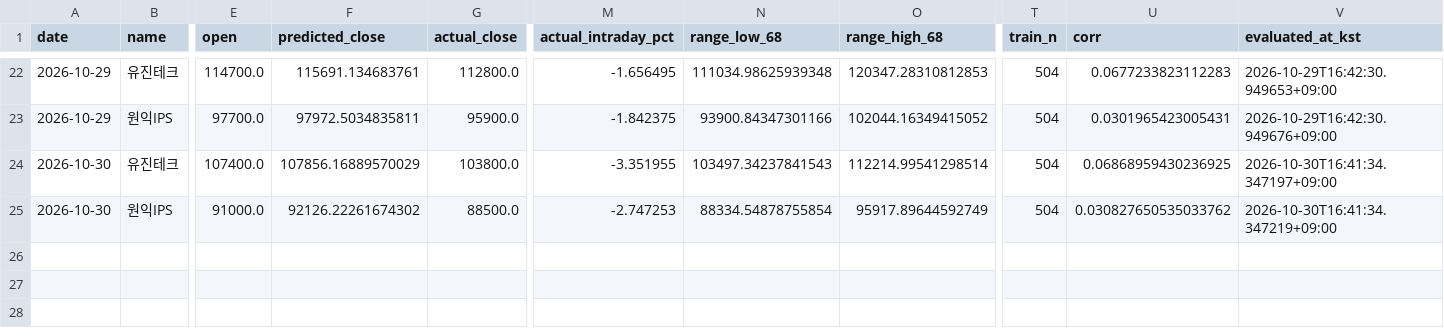
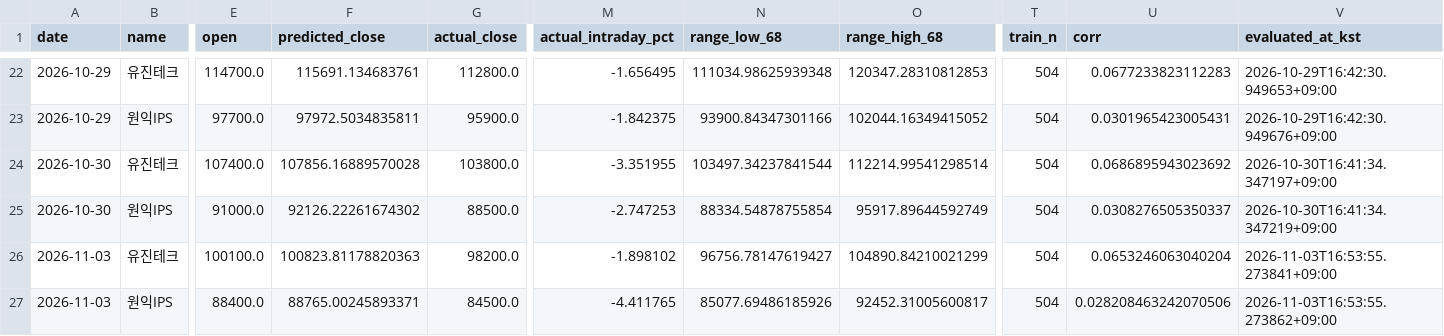
Before and after one commit to dongilkim888-gif/sox-morning-alert, a CSV file: evaluation/daily_evaluation.csv, drawn as a sheet; only a part is shown, gaps mark what is left out; rows hold the shown columns only; the diff names each change by its address in the sheet, - before the commit and + after, or states it on an @@ line.

```diff
--- a/evaluation/daily_evaluation.csv
+++ b/evaluation/daily_evaluation.csv
-F24 (predicted_close): 107856.16889570029
+F24 (predicted_close): 107856.16889570028
-N24 (range_low_68): 103497.34237841543
+N24 (range_low_68): 103497.34237841544
-U24 (corr): 0.06868959430236925
+U24 (corr): 0.0686895943023692
-U25 (corr): 0.030827650535033762
+U25 (corr): 0.0308276505350337
+row 26: 2026-11-03 | 유진테크 | 100100.0 | 100823.81178820363 | 98200.0 | -1.898102 | 96756.78147619427 | 104890.84210021299 | 504 | 0.0653246063040204 | 2026-11-03T16:53:55.273841+09:00
+row 27: 2026-11-03 | 원익IPS | 88400.0 | 88765.00245893371 | 84500.0 | -4.411765 | 85077.69486185926 | 92452.31005600817 | 504 | 0.028208463242070506 | 2026-11-03T16:53:55.273862+09:00
```
Also changed, not shown: 1 other file.
